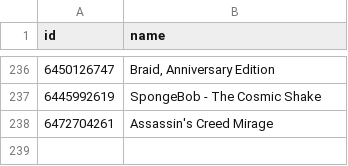
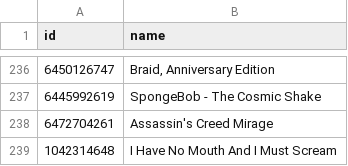
Before and after one commit to albertquiroga/awesome-ios-game-ports, a TSV file: ids.tsv, drawn as a sheet; only a part is shown, gaps mark what is left out.

Commit message:
Added I have no mouth and I must scream

```diff
--- a/ids.tsv
+++ b/ids.tsv
@@ -238 +238,2 @@ id	name
 6472704261	"Assassin's Creed Mirage"
+1042314648	"I Have No Mouth And I Must Scream"
```
